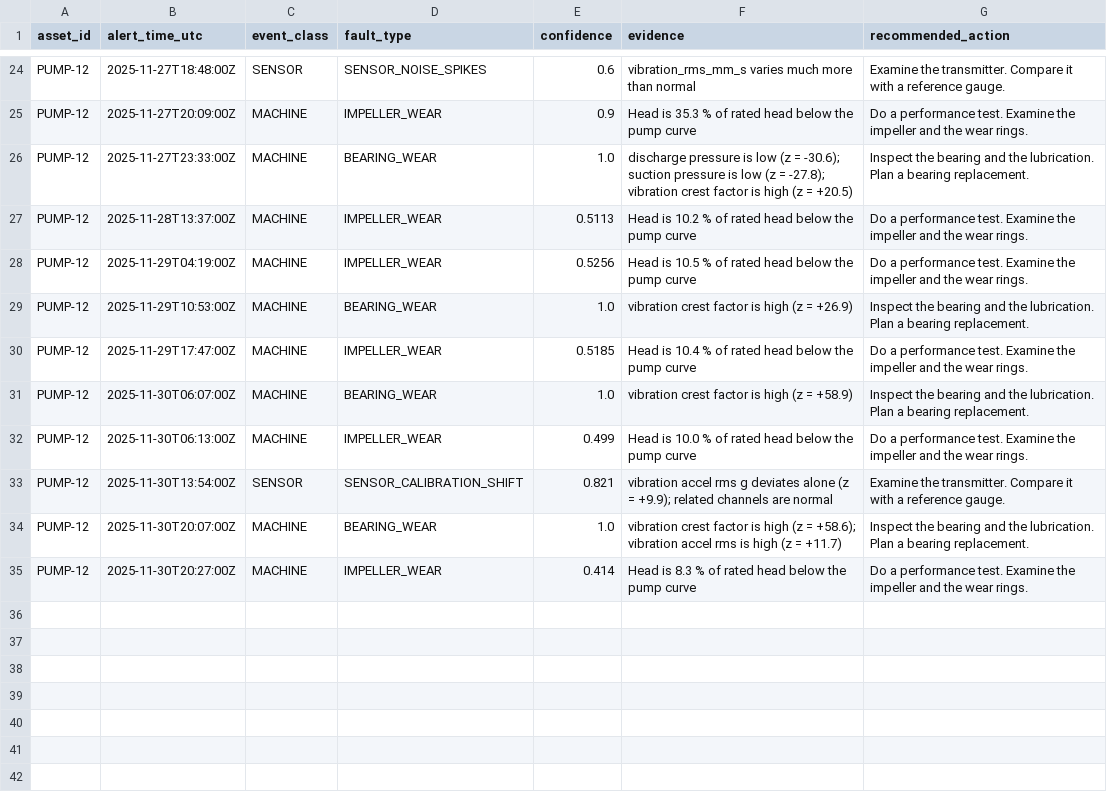
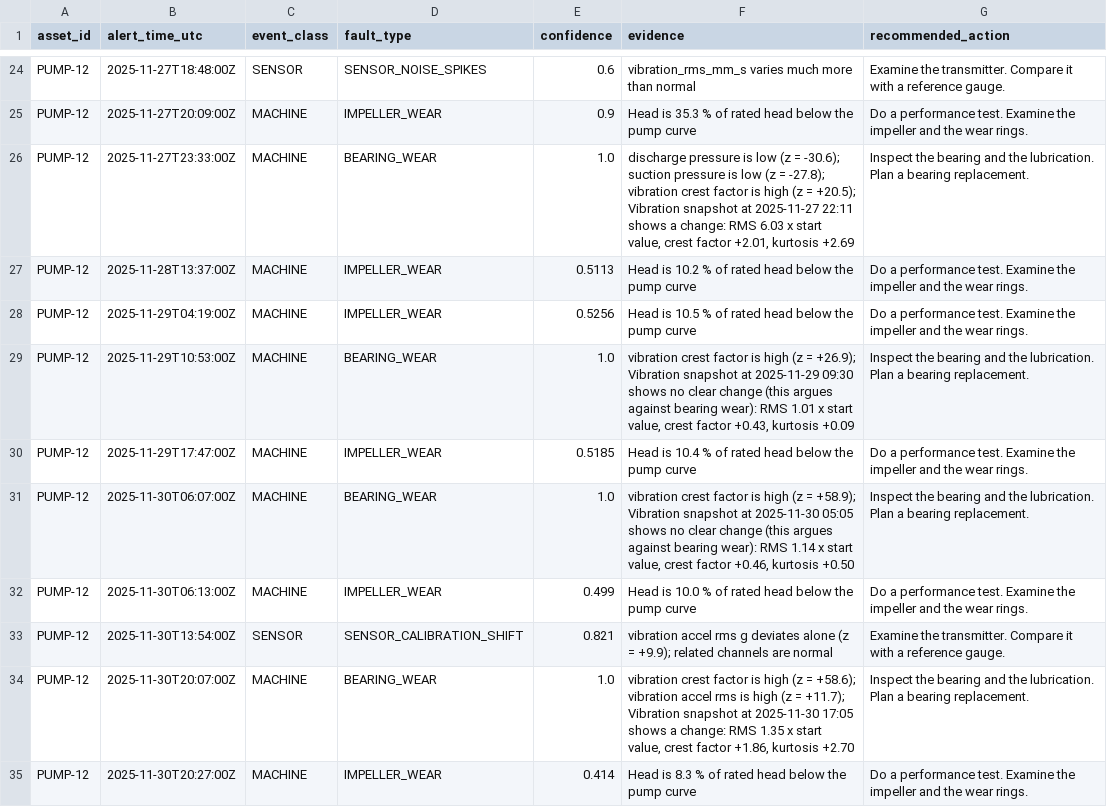
Before and after one commit to Keliaa/uncandtheboys, a CSV file: pump-assist/results/test_predictions.csv, drawn as a sheet; only a part is shown, gaps mark what is left out.

```diff
--- a/pump-assist/results/test_predictions.csv
+++ b/pump-assist/results/test_predictions.csv
@@ -25,11 +25,11 @@ PUMP-12,2025-11-27T18:48:00Z,SENSOR,SENSOR_NOISE_SPIKES,0.6,vibration_rms_mm_s v
 PUMP-12,2025-11-27T20:09:00Z,MACHINE,IMPELLER_WEAR,0.9,Head is 35.3 % of rated head below the pump curve,Do a performance test. Examine the impeller and the wear rings.
-PUMP-12,2025-11-27T23:33:00Z,MACHINE,BEARING_WEAR,1.0,discharge pressure is low (z = -30.6); suction pressure is low (z = -27.8); vibration crest factor is high (z = +20.5),Inspect the bearing and the lubrication. Plan a bearing replacement.
+PUMP-12,2025-11-27T23:33:00Z,MACHINE,BEARING_WEAR,1.0,"discharge pressure is low (z = -30.6); suction pressure is low (z = -27.8); vibration crest factor is high (z = +20.5); Vibration snapshot at 2025-11-27 22:11 shows a change: RMS 6.03 x start value, crest factor +2.01, kurtosis +2.69",Inspect the bearing and the lubrication. Plan a bearing replacement.
 PUMP-12,2025-11-28T13:37:00Z,MACHINE,IMPELLER_WEAR,0.5113,Head is 10.2 % of rated head below the pump curve,Do a performance test. Examine the impeller and the wear rings.
 PUMP-12,2025-11-29T04:19:00Z,MACHINE,IMPELLER_WEAR,0.5256,Head is 10.5 % of rated head below the pump curve,Do a performance test. Examine the impeller and the wear rings.
-PUMP-12,2025-11-29T10:53:00Z,MACHINE,BEARING_WEAR,1.0,vibration crest factor is high (z = +26.9),Inspect the bearing and the lubrication. Plan a bearing replacement.
+PUMP-12,2025-11-29T10:53:00Z,MACHINE,BEARING_WEAR,1.0,"vibration crest factor is high (z = +26.9); Vibration snapshot at 2025-11-29 09:30 shows no clear change (this argues against bearing wear): RMS 1.01 x start value, crest factor +0.43, kurtosis +0.09",Inspect the bearing and the lubrication. Plan a bearing replacement.
 PUMP-12,2025-11-29T17:47:00Z,MACHINE,IMPELLER_WEAR,0.5185,Head is 10.4 % of rated head below the pump curve,Do a performance test. Examine the impeller and the wear rings.
-PUMP-12,2025-11-30T06:07:00Z,MACHINE,BEARING_WEAR,1.0,vibration crest factor is high (z = +58.9),Inspect the bearing and the lubrication. Plan a bearing replacement.
+PUMP-12,2025-11-30T06:07:00Z,MACHINE,BEARING_WEAR,1.0,"vibration crest factor is high (z = +58.9); Vibration snapshot at 2025-11-30 05:05 shows no clear change (this argues against bearing wear): RMS 1.14 x start value, crest factor +0.46, kurtosis +0.50",Inspect the bearing and the lubrication. Plan a bearing replacement.
 PUMP-12,2025-11-30T06:13:00Z,MACHINE,IMPELLER_WEAR,0.499,Head is 10.0 % of rated head below the pump curve,Do a performance test. Examine the impeller and the wear rings.
 PUMP-12,2025-11-30T13:54:00Z,SENSOR,SENSOR_CALIBRATION_SHIFT,0.821,vibration accel rms g deviates alone (z = +9.9); related channels are normal,Examine the transmitter. Compare it with a reference gauge.
-PUMP-12,2025-11-30T20:07:00Z,MACHINE,BEARING_WEAR,1.0,vibration crest factor is high (z = +58.6); vibration accel rms is high (z = +11.7),Inspect the bearing and the lubrication. Plan a bearing replacement.
+PUMP-12,2025-11-30T20:07:00Z,MACHINE,BEARING_WEAR,1.0,"vibration crest factor is high (z = +58.6); vibration accel rms is high (z = +11.7); Vibration snapshot at 2025-11-30 17:05 shows a change: RMS 1.35 x start value, crest factor +1.86, kurtosis +2.70",Inspect the bearing and the lubrication. Plan a bearing replacement.
 PUMP-12,2025-11-30T20:27:00Z,MACHINE,IMPELLER_WEAR,0.414,Head is 8.3 % of rated head below the pump curve,Do a performance test. Examine the impeller and the wear rings.
```
Also changed, not shown: 21 other files.
